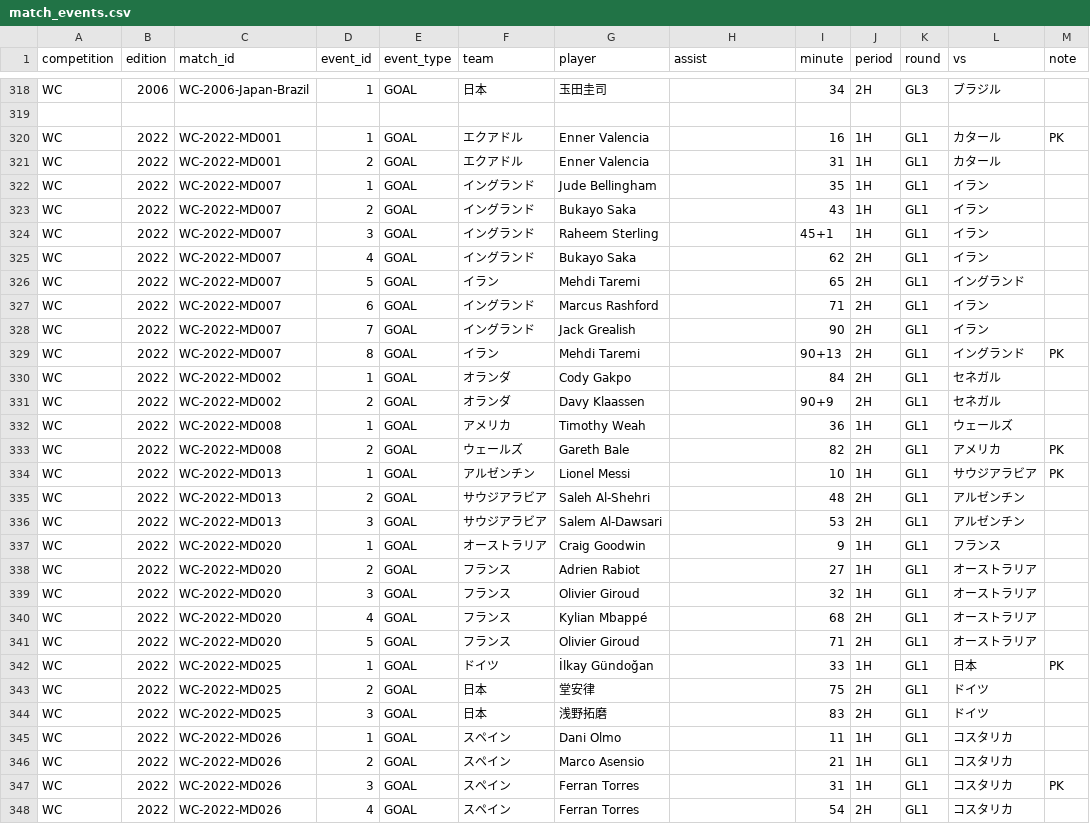
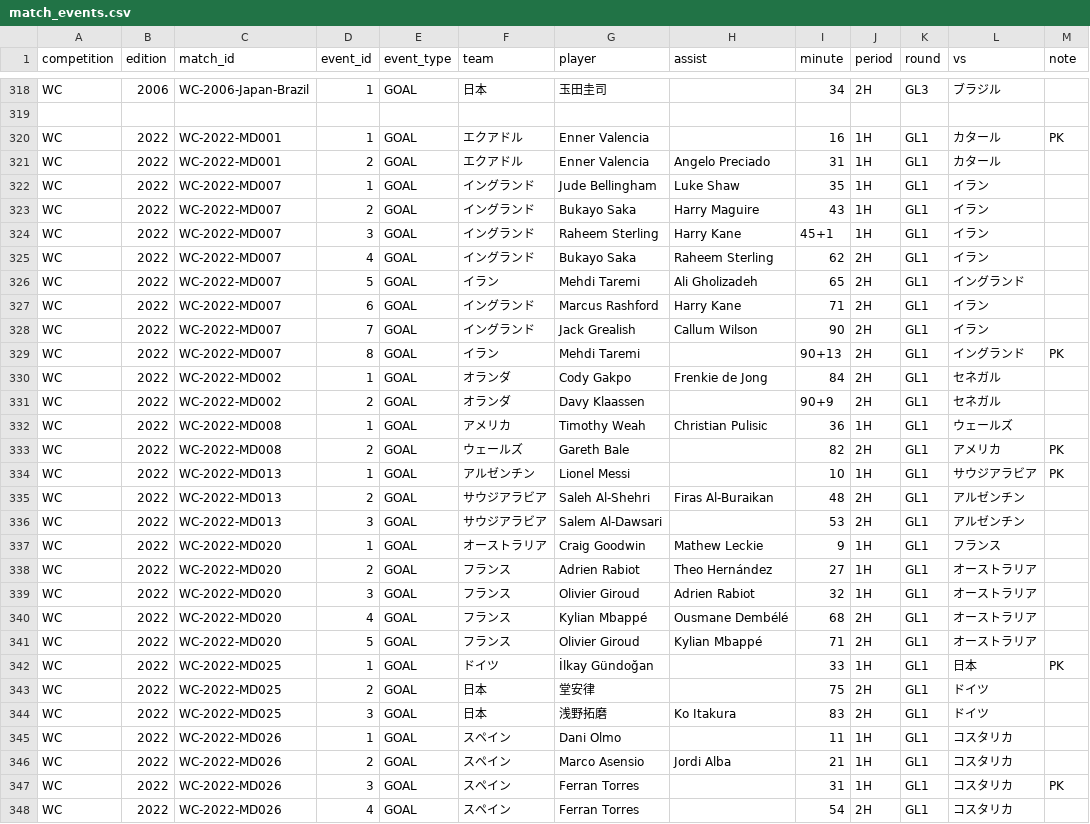
Before and after one commit to football-archive/start, a CSV file: src/data/match_events.csv, drawn as a sheet; only a part is shown, gaps mark what is left out; the diff covers the shown part only.

```diff
--- a/src/data/match_events.csv
+++ b/src/data/match_events.csv
@@ -320,28 +320,28 @@ WC,2006,WC-2006-Japan-Brazil,1,GOAL,日本,玉田圭司,,34,2H,GL3,ブラジル,
 WC,2022,WC-2022-MD001,1,GOAL,エクアドル,Enner Valencia,,16,1H,GL1,カタール,PK,,
-WC,2022,WC-2022-MD001,2,GOAL,エクアドル,Enner Valencia,,31,1H,GL1,カタール,,,
-WC,2022,WC-2022-MD007,1,GOAL,イングランド,Jude Bellingham,,35,1H,GL1,イラン,,,
-WC,2022,WC-2022-MD007,2,GOAL,イングランド,Bukayo Saka,,43,1H,GL1,イラン,,,
-WC,2022,WC-2022-MD007,3,GOAL,イングランド,Raheem Sterling,,45+1,1H,GL1,イラン,,,
-WC,2022,WC-2022-MD007,4,GOAL,イングランド,Bukayo Saka,,62,2H,GL1,イラン,,,
-WC,2022,WC-2022-MD007,5,GOAL,イラン,Mehdi Taremi,,65,2H,GL1,イングランド,,,
-WC,2022,WC-2022-MD007,6,GOAL,イングランド,Marcus Rashford,,71,2H,GL1,イラン,,,
-WC,2022,WC-2022-MD007,7,GOAL,イングランド,Jack Grealish,,90,2H,GL1,イラン,,,
+WC,2022,WC-2022-MD001,2,GOAL,エクアドル,Enner Valencia,Angelo Preciado,31,1H,GL1,カタール,,,
+WC,2022,WC-2022-MD007,1,GOAL,イングランド,Jude Bellingham,Luke Shaw,35,1H,GL1,イラン,,,
+WC,2022,WC-2022-MD007,2,GOAL,イングランド,Bukayo Saka,Harry Maguire,43,1H,GL1,イラン,,,
+WC,2022,WC-2022-MD007,3,GOAL,イングランド,Raheem Sterling,Harry Kane,45+1,1H,GL1,イラン,,,
+WC,2022,WC-2022-MD007,4,GOAL,イングランド,Bukayo Saka,Raheem Sterling,62,2H,GL1,イラン,,,
+WC,2022,WC-2022-MD007,5,GOAL,イラン,Mehdi Taremi,Ali Gholizadeh,65,2H,GL1,イングランド,,,
+WC,2022,WC-2022-MD007,6,GOAL,イングランド,Marcus Rashford,Harry Kane,71,2H,GL1,イラン,,,
+WC,2022,WC-2022-MD007,7,GOAL,イングランド,Jack Grealish,Callum Wilson,90,2H,GL1,イラン,,,
 WC,2022,WC-2022-MD007,8,GOAL,イラン,Mehdi Taremi,,90+13,2H,GL1,イングランド,PK,,
-WC,2022,WC-2022-MD002,1,GOAL,オランダ,Cody Gakpo,,84,2H,GL1,セネガル,,,
+WC,2022,WC-2022-MD002,1,GOAL,オランダ,Cody Gakpo,Frenkie de Jong,84,2H,GL1,セネガル,,,
 WC,2022,WC-2022-MD002,2,GOAL,オランダ,Davy Klaassen,,90+9,2H,GL1,セネガル,,,
-WC,2022,WC-2022-MD008,1,GOAL,アメリカ,Timothy Weah,,36,1H,GL1,ウェールズ,,,
+WC,2022,WC-2022-MD008,1,GOAL,アメリカ,Timothy Weah,Christian Pulisic,36,1H,GL1,ウェールズ,,,
 WC,2022,WC-2022-MD008,2,GOAL,ウェールズ,Gareth Bale,,82,2H,GL1,アメリカ,PK,,
 WC,2022,WC-2022-MD013,1,GOAL,アルゼンチン,Lionel Messi,,10,1H,GL1,サウジアラビア,PK,,
-WC,2022,WC-2022-MD013,2,GOAL,サウジアラビア,Saleh Al-Shehri,,48,2H,GL1,アルゼンチン,,,
+WC,2022,WC-2022-MD013,2,GOAL,サウジアラビア,Saleh Al-Shehri,Firas Al-Buraikan,48,2H,GL1,アルゼンチン,,,
 WC,2022,WC-2022-MD013,3,GOAL,サウジアラビア,Salem Al-Dawsari,,53,2H,GL1,アルゼンチン,,,
-WC,2022,WC-2022-MD020,1,GOAL,オーストラリア,Craig Goodwin,,9,1H,GL1,フランス,,,
-WC,2022,WC-2022-MD020,2,GOAL,フランス,Adrien Rabiot,,27,1H,GL1,オーストラリア,,,
-WC,2022,WC-2022-MD020,3,GOAL,フランス,Olivier Giroud,,32,1H,GL1,オーストラリア,,,
-WC,2022,WC-2022-MD020,4,GOAL,フランス,Kylian Mbappé,,68,2H,GL1,オーストラリア,,,
-WC,2022,WC-2022-MD020,5,GOAL,フランス,Olivier Giroud,,71,2H,GL1,オーストラリア,,,
+WC,2022,WC-2022-MD020,1,GOAL,オーストラリア,Craig Goodwin,Mathew Leckie,9,1H,GL1,フランス,,,
+WC,2022,WC-2022-MD020,2,GOAL,フランス,Adrien Rabiot,Theo Hernández,27,1H,GL1,オーストラリア,,,
+WC,2022,WC-2022-MD020,3,GOAL,フランス,Olivier Giroud,Adrien Rabiot,32,1H,GL1,オーストラリア,,,
+WC,2022,WC-2022-MD020,4,GOAL,フランス,Kylian Mbappé,Ousmane Dembélé,68,2H,GL1,オーストラリア,,,
+WC,2022,WC-2022-MD020,5,GOAL,フランス,Olivier Giroud,Kylian Mbappé,71,2H,GL1,オーストラリア,,,
 WC,2022,WC-2022-MD025,1,GOAL,ドイツ,İlkay Gündoğan,,33,1H,GL1,日本,PK,,
 WC,2022,WC-2022-MD025,2,GOAL,日本,堂安律,,75,2H,GL1,ドイツ,,,
-WC,2022,WC-2022-MD025,3,GOAL,日本,浅野拓磨,,83,2H,GL1,ドイツ,,,
+WC,2022,WC-2022-MD025,3,GOAL,日本,浅野拓磨,Ko Itakura,83,2H,GL1,ドイツ,,,
 WC,2022,WC-2022-MD026,1,GOAL,スペイン,Dani Olmo,,11,1H,GL1,コスタリカ,,,
-WC,2022,WC-2022-MD026,2,GOAL,スペイン,Marco Asensio,,21,1H,GL1,コスタリカ,,,
+WC,2022,WC-2022-MD026,2,GOAL,スペイン,Marco Asensio,Jordi Alba,21,1H,GL1,コスタリカ,,,
 WC,2022,WC-2022-MD026,3,GOAL,スペイン,Ferran Torres,,31,1H,GL1,コスタリカ,PK,,
```
Also changed, not shown: 1 added row and 103 edited cells elsewhere in this file, src/data/ballon-dor_editions.csv, src/data/ballon-dor_rankings.csv, 5 other files.
